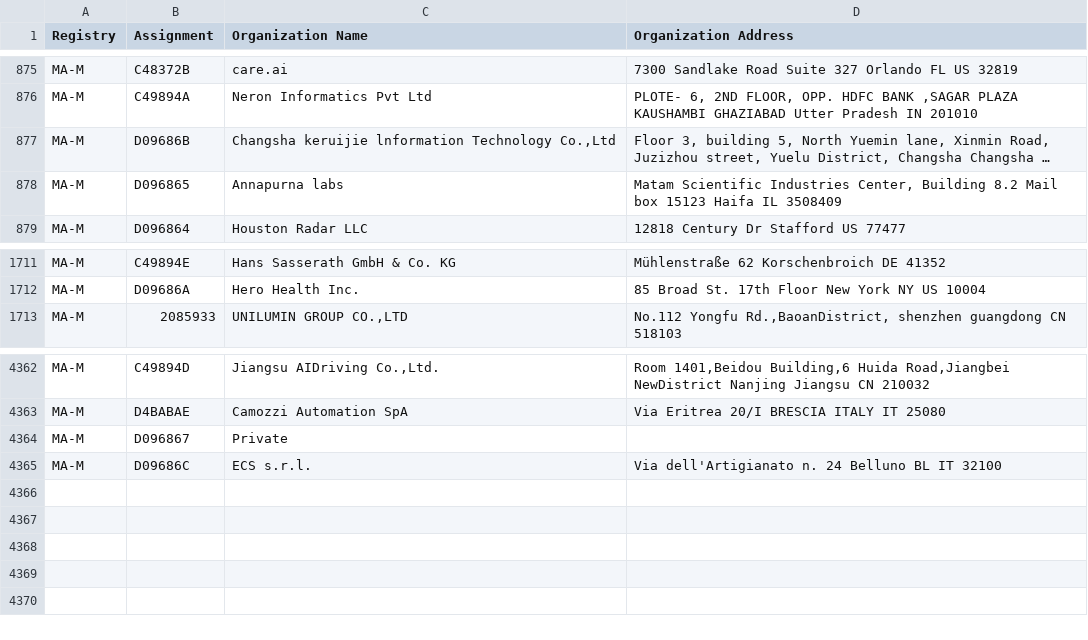
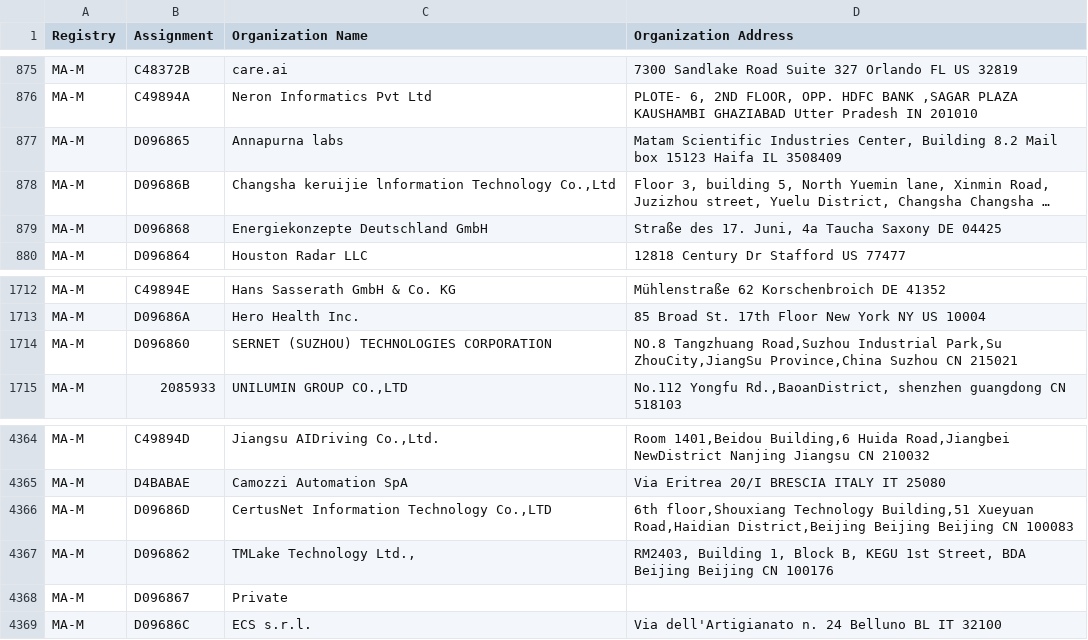
Before and after one commit to 955a0/MACAddress, a CSV file: mam.csv, drawn as a sheet; only a part is shown, gaps mark what is left out; long unchanged cells end in …; the diff names each change by its address in the sheet, - before the commit and + after, or states it on an @@ line.

```diff
--- a/mam.csv
+++ b/mam.csv
@@ row 877 moved to row 878: MA-M @@
+row 879: MA-M | D096868 | Energiekonzepte Deutschland GmbH | Straße des 17. Juni, 4a Taucha Saxony DE 04425
+row 1714: MA-M | D096860 | SERNET (SUZHOU) TECHNOLOGIES CORPORATION | NO.8 Tangzhuang Road,Suzhou Industrial Park,Su ZhouCity,JiangSu Province,China Suzhou CN 215021
+row 4366: MA-M | D09686D | CertusNet Information Technology Co.,LTD | 6th floor,Shouxiang Technology Building,51 Xueyuan Road,Haidian District,Beijing Beijing Beijing CN 100083
+row 4367: MA-M | D096862 | TMLake Technology Ltd., | RM2403, Building 1, Block B, KEGU 1st Street, BDA Beijing Beijing CN 100176
```
Also changed, not shown: cid.csv, oui36.csv, 1 other file.
